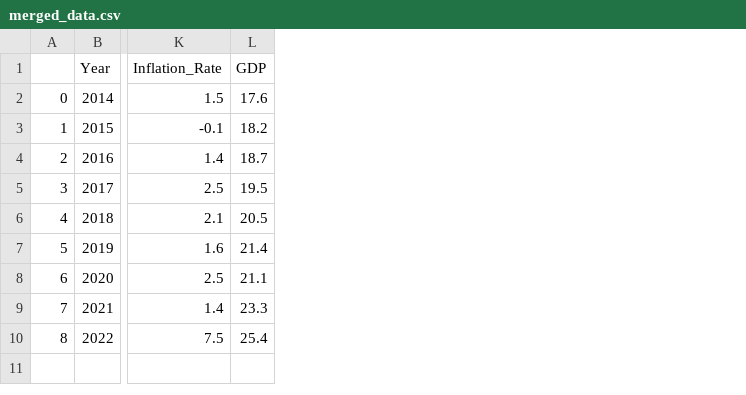
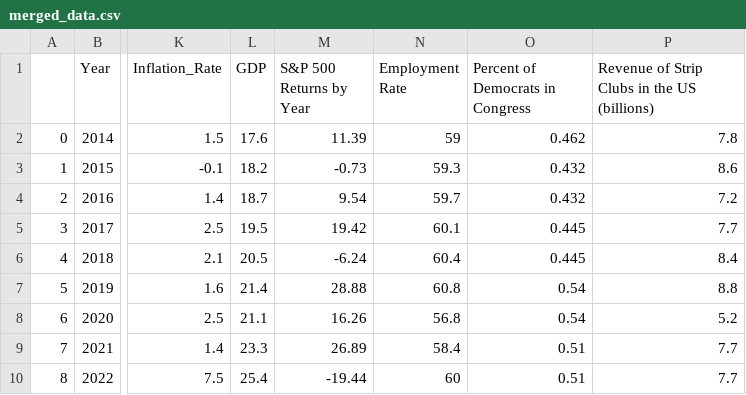
Before and after one commit to jww2145/free-trade-agreements, a CSV file: data-exploration/merged_data.csv, drawn as a sheet; only a part is shown, gaps mark what is left out; the diff names each change by its address in the sheet, - before the commit and + after, or states it on an @@ line.

```diff
--- a/data-exploration/merged_data.csv
+++ b/data-exploration/merged_data.csv
+column M (S&P 500 Returns by Year), rows 2-10: 11.39 | -0.73 | 9.54 | 19.42 | -6.24 | 28.88 | 16.26 | 26.89 | -19.44
+column N (Employment Rate), rows 2-10: 59 | 59.3 | 59.7 | 60.1 | 60.4 | 60.8 | 56.8 | 58.4 | 60
+column O (Percent of Democrats in Congress), rows 2-10: 0.462 | 0.432 | 0.432 | 0.445 | 0.445 | 0.54 | 0.54 | 0.51 | 0.51
+column P, rows 1-10: Revenue of Strip Clubs in the US (billions) | 7.8 | 8.6 | 7.2 | 7.7 | 8.4 | 8.8 | 5.2 | 7.7 | 7.7
```
Also changed, not shown: 5 other files.
